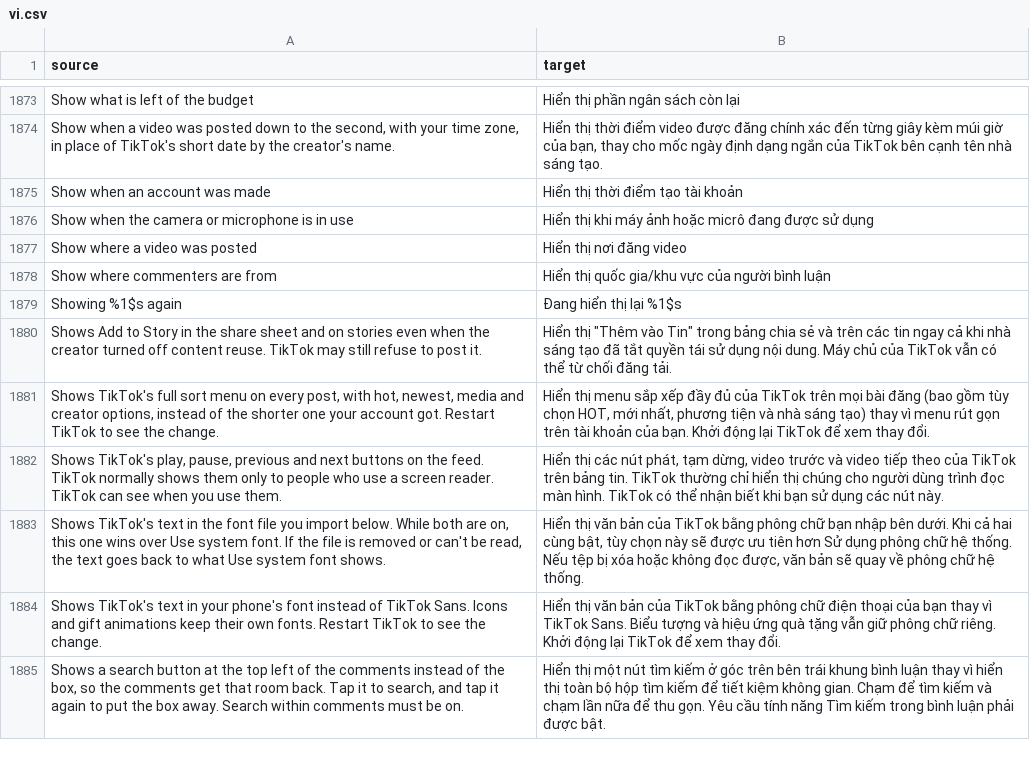
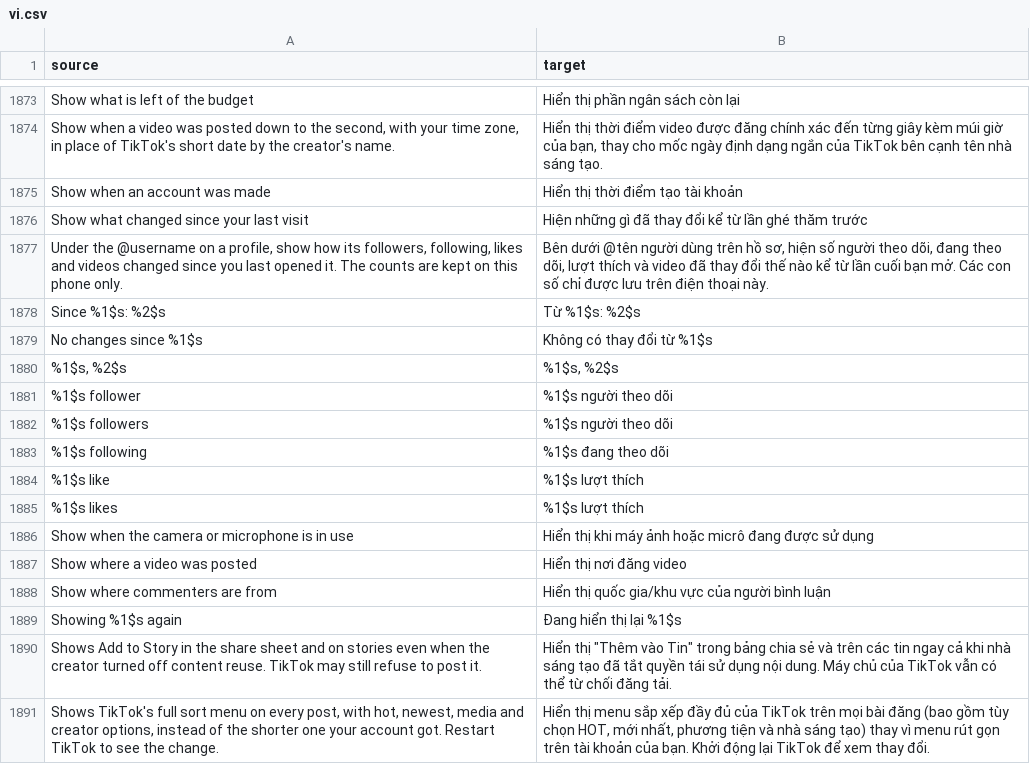
Before and after one commit to SysAdminDoc/HushFeed, a CSV file: extensions/tiktok/src/main/l10n/vi.csv, drawn as a sheet; only a part is shown, gaps mark what is left out; the shorter side is filled out with more unchanged rows; the diff names each change by its address in the sheet, - before the commit and + after, or states it on an @@ line.

Commit message:
feat(profile): show what changed on a profile since your last visit
A second label under the @username compares a profile's followers,
following, likes and videos with what this phone saw last time.
The relation bar's count bridge already hands over each profile's real
number and ID, so it records them there; the header bind adds the
video count. Zeros are never kept, since TikTok draws the header from
the short account before the profile loads. Off by default.

```diff
--- a/extensions/tiktok/src/main/l10n/vi.csv
+++ b/extensions/tiktok/src/main/l10n/vi.csv
+row 1876: Show what changed since your last visit | Hiện những gì đã thay đổi kể từ lần ghé thăm trước
+row 1877: Under the @username on a profile, show how its followers, following, likes and videos changed since you last opened it. The counts are kept on this phone only. | Bên dưới @tên người dùng trên hồ sơ, hiện số người theo dõi, đang theo dõi, lượt thích và video đã thay đổi thế nào kể từ lần cuối bạn mở. Các con số chỉ được lưu trên điện thoại này.
+row 1878: Since %1$s: %2$s | Từ %1$s: %2$s
+row 1879: No changes since %1$s | Không có thay đổi từ %1$s
+row 1880: %1$s, %2$s | %1$s, %2$s
+row 1881: %1$s follower | %1$s người theo dõi
+row 1882: %1$s followers | %1$s người theo dõi
+row 1883: %1$s following | %1$s đang theo dõi
+row 1884: %1$s like | %1$s lượt thích
+row 1885: %1$s likes | %1$s lượt thích
```
Also changed, not shown: extensions/tiktok/src/main/l10n/ar.tsv, extensions/tiktok/src/main/l10n/az.tsv, 33 other files.
